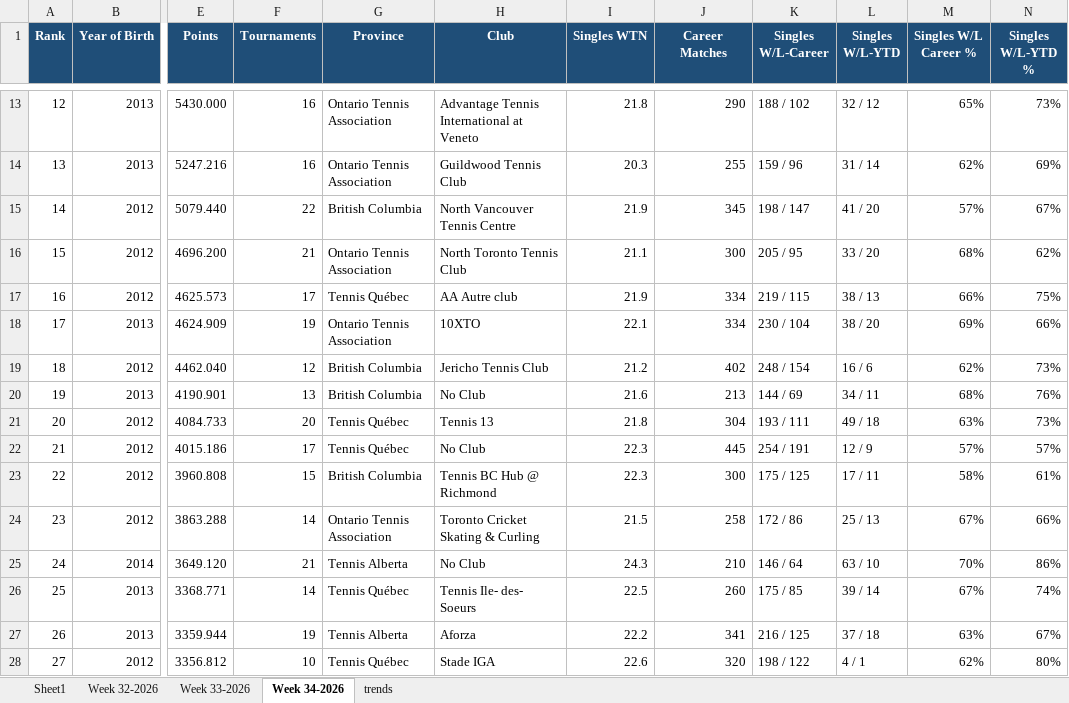
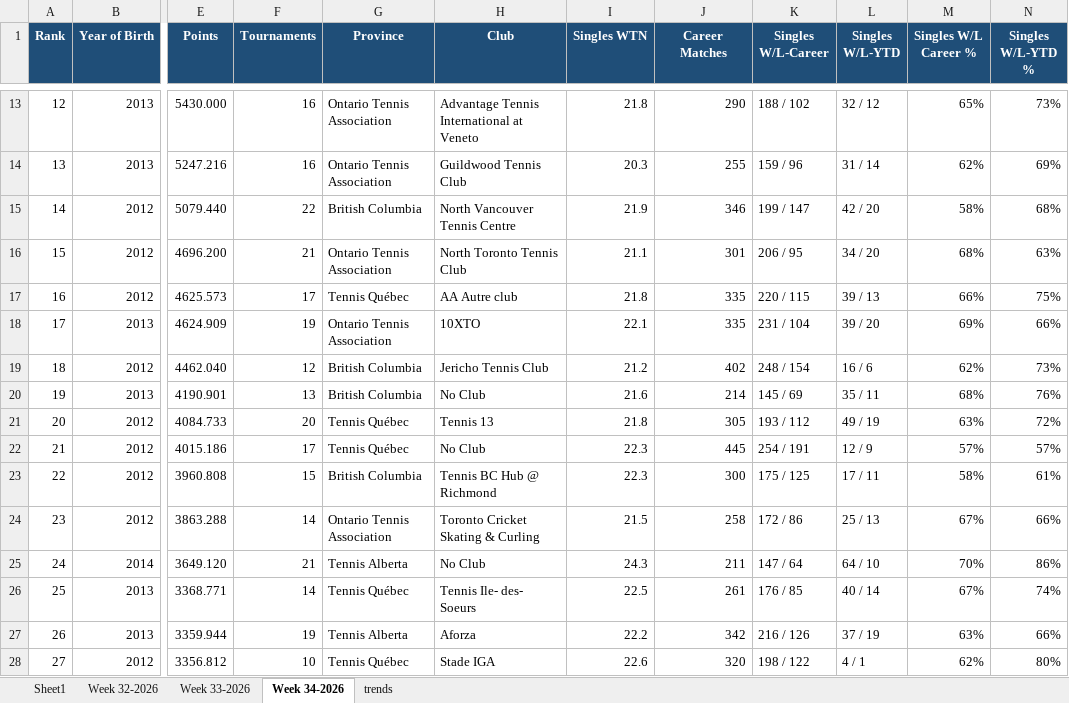
Before and after one commit to bosanac-exe/ota-gu14, an Excel workbook: master.xlsx, sheet Week 34-2026, drawn as a sheet; only a part is shown, gaps mark what is left out; values as stored, in another font and other column widths than the file's, no borders; the diff covers the shown part only; the diff names each change by its address in the sheet, - before the commit and + after, or states it on an @@ line.

```diff
--- a/master.xlsx (sheet Week 34-2026)
+++ b/master.xlsx (sheet Week 34-2026)
-J15 (Career Matches): 345
+J15 (Career Matches): 346
-K15 (Singles W/L-Career): 198 / 147
+K15 (Singles W/L-Career): 199 / 147
-L15 (Singles W/L-YTD): 41 / 20
+L15 (Singles W/L-YTD): 42 / 20
-M15 (Singles W/L Career %): 57%
+M15 (Singles W/L Career %): 58%
-N15 (Singles W/L-YTD %): 67%
+N15 (Singles W/L-YTD %): 68%
-J16 (Career Matches): 300
+J16 (Career Matches): 301
-K16 (Singles W/L-Career): 205 / 95
+K16 (Singles W/L-Career): 206 / 95
-L16 (Singles W/L-YTD): 33 / 20
+L16 (Singles W/L-YTD): 34 / 20
-N16 (Singles W/L-YTD %): 62%
+N16 (Singles W/L-YTD %): 63%
-I17 (Singles WTN): 21.9
+I17 (Singles WTN): 21.8
-J17:J18 (Career Matches): 334
+J17:J18 (Career Matches): 335
-K17 (Singles W/L-Career): 219 / 115
+K17 (Singles W/L-Career): 220 / 115
-L17 (Singles W/L-YTD): 38 / 13
+L17 (Singles W/L-YTD): 39 / 13
-K18 (Singles W/L-Career): 230 / 104
+K18 (Singles W/L-Career): 231 / 104
-L18 (Singles W/L-YTD): 38 / 20
+L18 (Singles W/L-YTD): 39 / 20
-J20 (Career Matches): 213
+J20 (Career Matches): 214
-K20 (Singles W/L-Career): 144 / 69
+K20 (Singles W/L-Career): 145 / 69
-L20 (Singles W/L-YTD): 34 / 11
+L20 (Singles W/L-YTD): 35 / 11
-J21 (Career Matches): 304
+J21 (Career Matches): 305
-K21 (Singles W/L-Career): 193 / 111
+K21 (Singles W/L-Career): 193 / 112
-L21 (Singles W/L-YTD): 49 / 18
+L21 (Singles W/L-YTD): 49 / 19
-N21 (Singles W/L-YTD %): 73%
+N21 (Singles W/L-YTD %): 72%
-J25 (Career Matches): 210
+J25 (Career Matches): 211
-K25 (Singles W/L-Career): 146 / 64
+K25 (Singles W/L-Career): 147 / 64
-L25 (Singles W/L-YTD): 63 / 10
+L25 (Singles W/L-YTD): 64 / 10
-J26 (Career Matches): 260
+J26 (Career Matches): 261
-K26 (Singles W/L-Career): 175 / 85
+K26 (Singles W/L-Career): 176 / 85
-L26 (Singles W/L-YTD): 39 / 14
+L26 (Singles W/L-YTD): 40 / 14
-J27 (Career Matches): 341
+J27 (Career Matches): 342
-K27 (Singles W/L-Career): 216 / 125
+K27 (Singles W/L-Career): 216 / 126
-L27 (Singles W/L-YTD): 37 / 18
+L27 (Singles W/L-YTD): 37 / 19
-N27 (Singles W/L-YTD %): 67%
+N27 (Singles W/L-YTD %): 66%
```
Also changed, not shown: 8 added rows, 8 removed rows, 20 moved rows and 438 edited cells elsewhere in this sheet, sheet trends.
